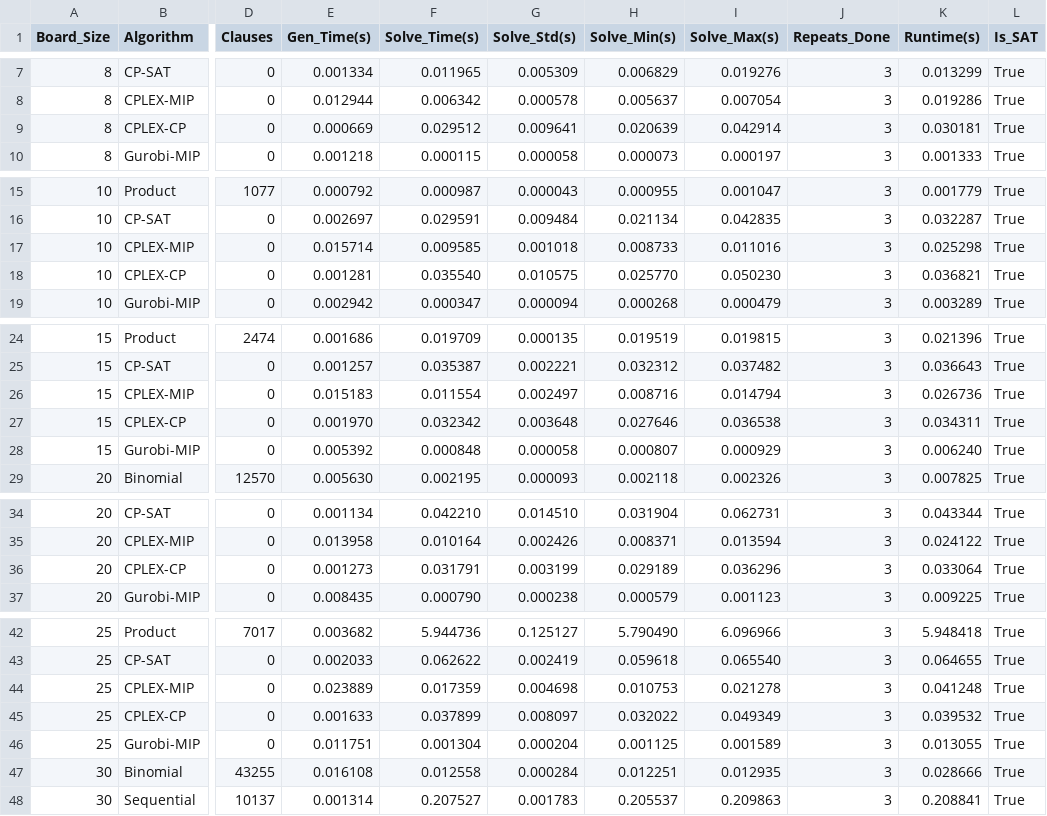
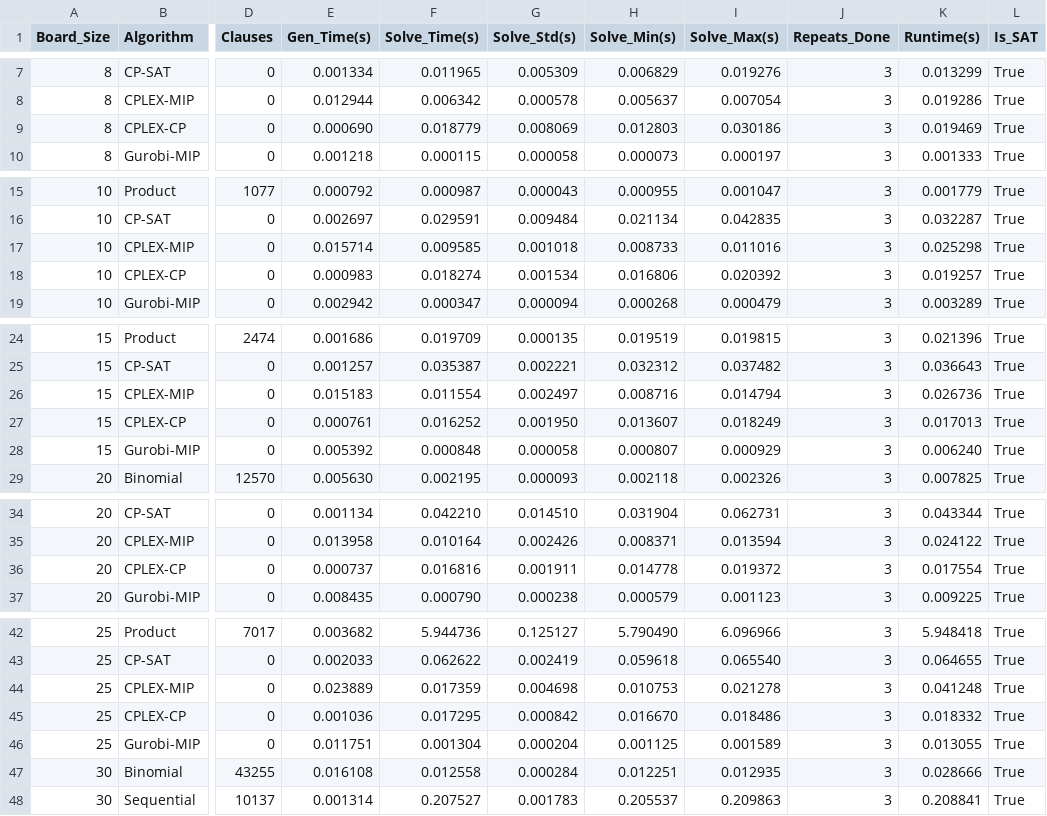
Before and after one commit to Messionly1/NQueens-SAT-Solving, a CSV file: results/sat_vs_cp_benchmark.csv, drawn as a sheet; only a part is shown, gaps mark what is left out; the diff covers the shown part only; the diff names each change by its address in the sheet, - before the commit and + after, or states it on an @@ line.

```diff
--- a/results/sat_vs_cp_benchmark.csv
+++ b/results/sat_vs_cp_benchmark.csv
-E9 (Gen_Time(s)): 0.000669
+E9 (Gen_Time(s)): 0.000690
-F9 (Solve_Time(s)): 0.029512
+F9 (Solve_Time(s)): 0.018779
-G9 (Solve_Std(s)): 0.009641
+G9 (Solve_Std(s)): 0.008069
-H9 (Solve_Min(s)): 0.020639
+H9 (Solve_Min(s)): 0.012803
-I9 (Solve_Max(s)): 0.042914
+I9 (Solve_Max(s)): 0.030186
-K9 (Runtime(s)): 0.030181
+K9 (Runtime(s)): 0.019469
-E18 (Gen_Time(s)): 0.001281
+E18 (Gen_Time(s)): 0.000983
-F18 (Solve_Time(s)): 0.035540
+F18 (Solve_Time(s)): 0.018274
-G18 (Solve_Std(s)): 0.010575
+G18 (Solve_Std(s)): 0.001534
-H18 (Solve_Min(s)): 0.025770
+H18 (Solve_Min(s)): 0.016806
-I18 (Solve_Max(s)): 0.050230
+I18 (Solve_Max(s)): 0.020392
-K18 (Runtime(s)): 0.036821
+K18 (Runtime(s)): 0.019257
-E27 (Gen_Time(s)): 0.001970
+E27 (Gen_Time(s)): 0.000761
-F27 (Solve_Time(s)): 0.032342
+F27 (Solve_Time(s)): 0.016252
-G27 (Solve_Std(s)): 0.003648
+G27 (Solve_Std(s)): 0.001950
-H27 (Solve_Min(s)): 0.027646
+H27 (Solve_Min(s)): 0.013607
-I27 (Solve_Max(s)): 0.036538
+I27 (Solve_Max(s)): 0.018249
-K27 (Runtime(s)): 0.034311
+K27 (Runtime(s)): 0.017013
-E36 (Gen_Time(s)): 0.001273
+E36 (Gen_Time(s)): 0.000737
-F36 (Solve_Time(s)): 0.031791
+F36 (Solve_Time(s)): 0.016816
-G36 (Solve_Std(s)): 0.003199
+G36 (Solve_Std(s)): 0.001911
-H36 (Solve_Min(s)): 0.029189
+H36 (Solve_Min(s)): 0.014778
-I36 (Solve_Max(s)): 0.036296
+I36 (Solve_Max(s)): 0.019372
-K36 (Runtime(s)): 0.033064
+K36 (Runtime(s)): 0.017554
-E45 (Gen_Time(s)): 0.001633
+E45 (Gen_Time(s)): 0.001036
-F45 (Solve_Time(s)): 0.037899
+F45 (Solve_Time(s)): 0.017295
-G45 (Solve_Std(s)): 0.008097
+G45 (Solve_Std(s)): 0.000842
-H45 (Solve_Min(s)): 0.032022
+H45 (Solve_Min(s)): 0.016670
-I45 (Solve_Max(s)): 0.049349
+I45 (Solve_Max(s)): 0.018486
-K45 (Runtime(s)): 0.039532
+K45 (Runtime(s)): 0.018332
```
Also changed, not shown: 6 edited cells elsewhere in this file, results/benchmark_large_N.csv, results/benchmark_large_N_50.csv, 2 other files.
